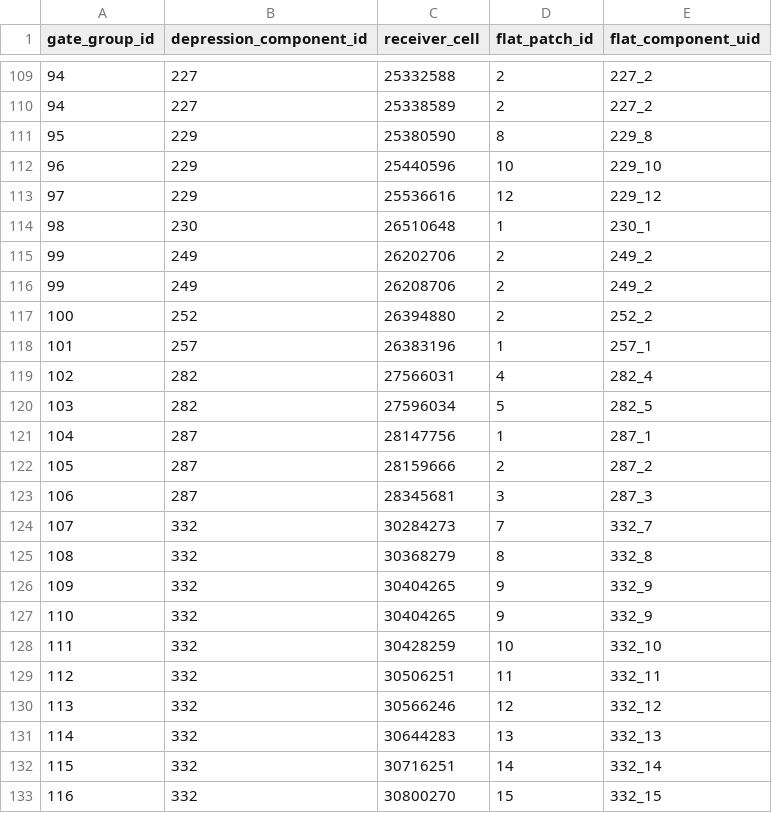
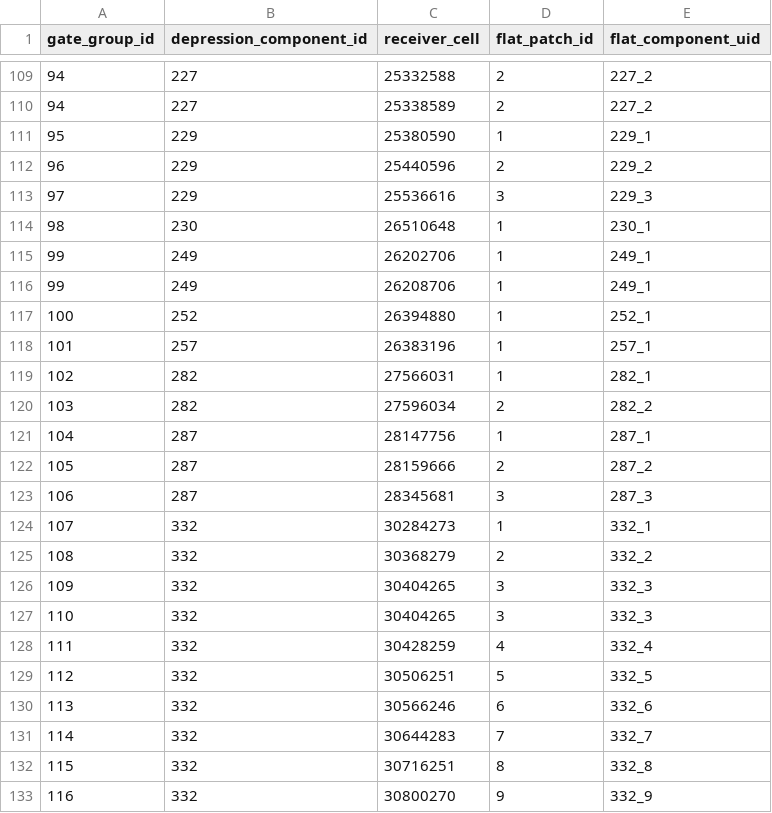
Before and after one commit to annasuuronen/MaaltaMerelle, a CSV file: latest/02_baseline/02D6_gate_to_flat_component.csv, drawn as a sheet; only a part is shown, gaps mark what is left out; the diff covers the shown part only.

```diff
--- a/latest/02_baseline/02D6_gate_to_flat_component.csv
+++ b/latest/02_baseline/02D6_gate_to_flat_component.csv
@@ -110,12 +110,12 @@
 94,227,25338589,2,"227_2"
-95,229,25380590,8,"229_8"
-96,229,25440596,10,"229_10"
-97,229,25536616,12,"229_12"
+95,229,25380590,1,"229_1"
+96,229,25440596,2,"229_2"
+97,229,25536616,3,"229_3"
 98,230,26510648,1,"230_1"
-99,249,26202706,2,"249_2"
-99,249,26208706,2,"249_2"
-100,252,26394880,2,"252_2"
+99,249,26202706,1,"249_1"
+99,249,26208706,1,"249_1"
+100,252,26394880,1,"252_1"
 101,257,26383196,1,"257_1"
-102,282,27566031,4,"282_4"
-103,282,27596034,5,"282_5"
+102,282,27566031,1,"282_1"
+103,282,27596034,2,"282_2"
 104,287,28147756,1,"287_1"
@@ -123,11 +123,11 @@
 106,287,28345681,3,"287_3"
-107,332,30284273,7,"332_7"
-108,332,30368279,8,"332_8"
-109,332,30404265,9,"332_9"
-110,332,30404265,9,"332_9"
-111,332,30428259,10,"332_10"
-112,332,30506251,11,"332_11"
-113,332,30566246,12,"332_12"
-114,332,30644283,13,"332_13"
-115,332,30716251,14,"332_14"
-116,332,30800270,15,"332_15"
+107,332,30284273,1,"332_1"
+108,332,30368279,2,"332_2"
+109,332,30404265,3,"332_3"
+110,332,30404265,3,"332_3"
+111,332,30428259,4,"332_4"
+112,332,30506251,5,"332_5"
+113,332,30566246,6,"332_6"
+114,332,30644283,7,"332_7"
+115,332,30716251,8,"332_8"
+116,332,30800270,9,"332_9"
```
Also changed, not shown: 96 edited cells elsewhere in this file, latest/02_baseline/02D6_depression_flat_escape_summary.csv, latest/02_baseline/02D6_flat_component_summary.csv, 5 other files.
